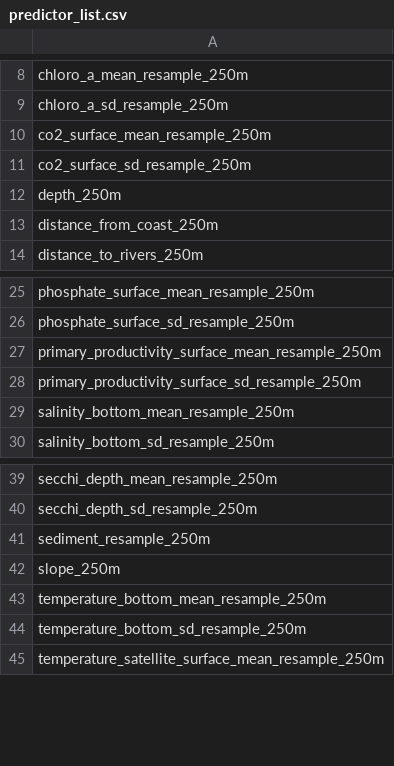
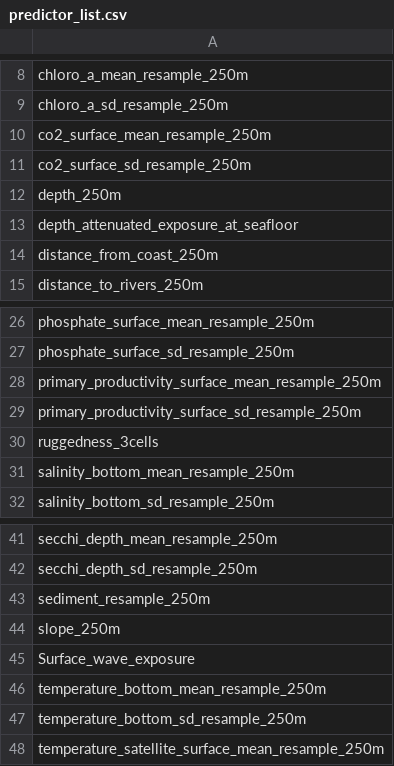
Before and after one commit to helcomsecretariat/PROTECT-BALTIC-WP3, a CSV file: predictors/predictor_list.csv, drawn as a sheet; only a part is shown, gaps mark what is left out; the diff names each change by its address in the sheet, - before the commit and + after, or states it on an @@ line.

```diff
--- a/predictors/predictor_list.csv
+++ b/predictors/predictor_list.csv
+row 13: depth_attenuated_exposure_at_seafloor
+row 30: ruggedness_3cells
+row 45: Surface_wave_exposure
```
Also changed, not shown: predictors/vif_test.csv, 7 other files.
